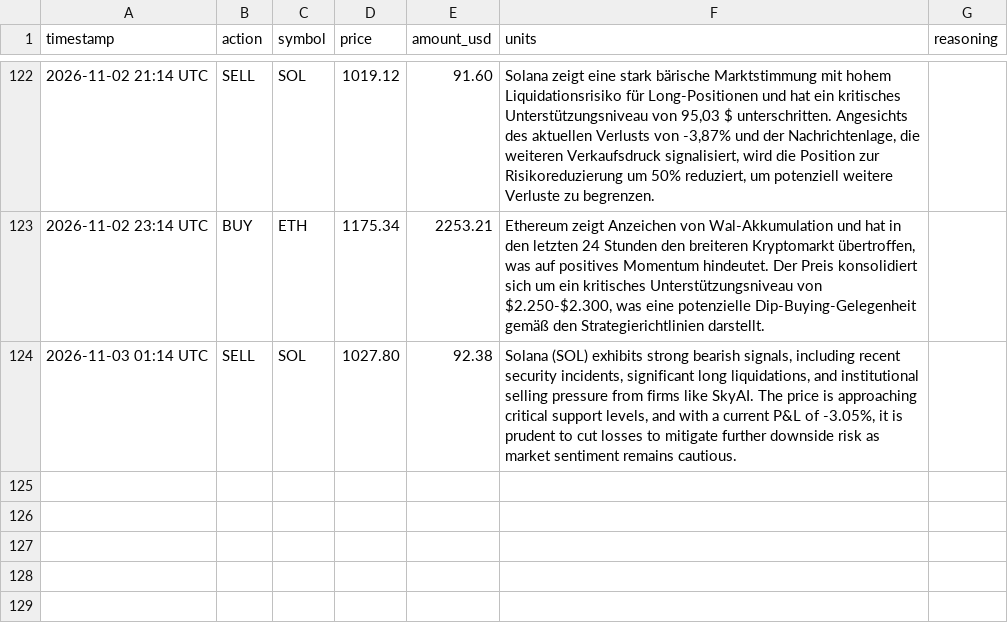
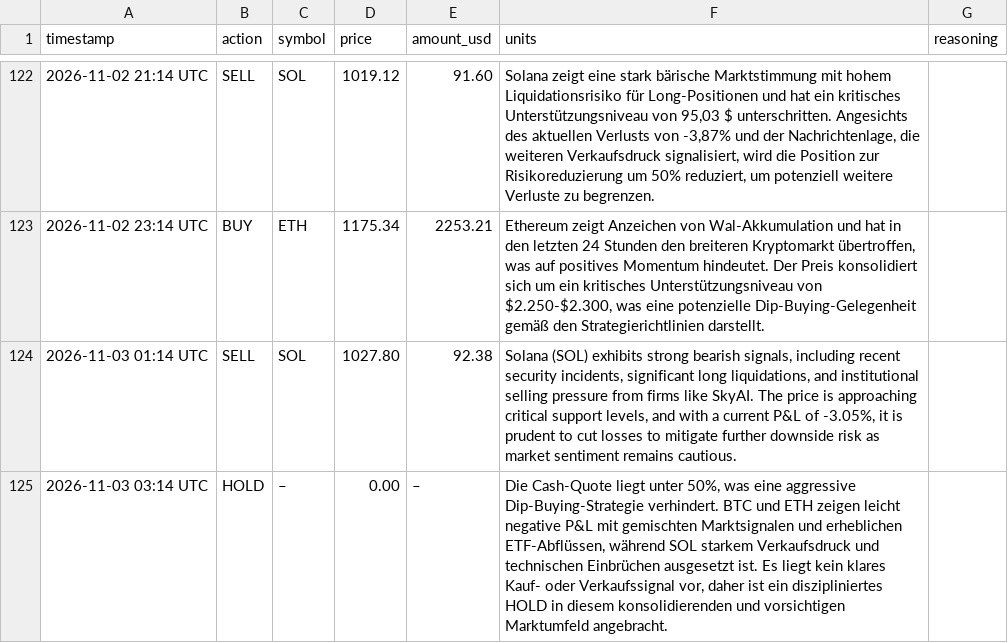
Before and after one commit to hrsnr/crypto_bot, a CSV file: trades_log.csv, drawn as a sheet; only a part is shown, gaps mark what is left out; the diff names each change by its address in the sheet, - before the commit and + after, or states it on an @@ line.

```diff
--- a/trades_log.csv
+++ b/trades_log.csv
+row 125: 2026-11-03 03:14 UTC | HOLD | – | 0.00 | – | Die Cash-Quote liegt unter 50%, was eine aggressive Dip-Buying-Strategie verhindert. BTC und ETH zeigen leicht negative P&L mit gemischten Marktsignalen und erheblichen ETF-Abflüssen, während SOL starkem Verkaufsdruck und technischen Einbrüchen ausgesetzt ist. Es liegt kein klares Kauf- oder Verkaufssignal vor, daher ist ein diszipliniertes HOLD in diesem konsolidierenden und vorsichtigen Marktumfeld angebracht.
```
Also changed, not shown: portfolio_history.csv.
